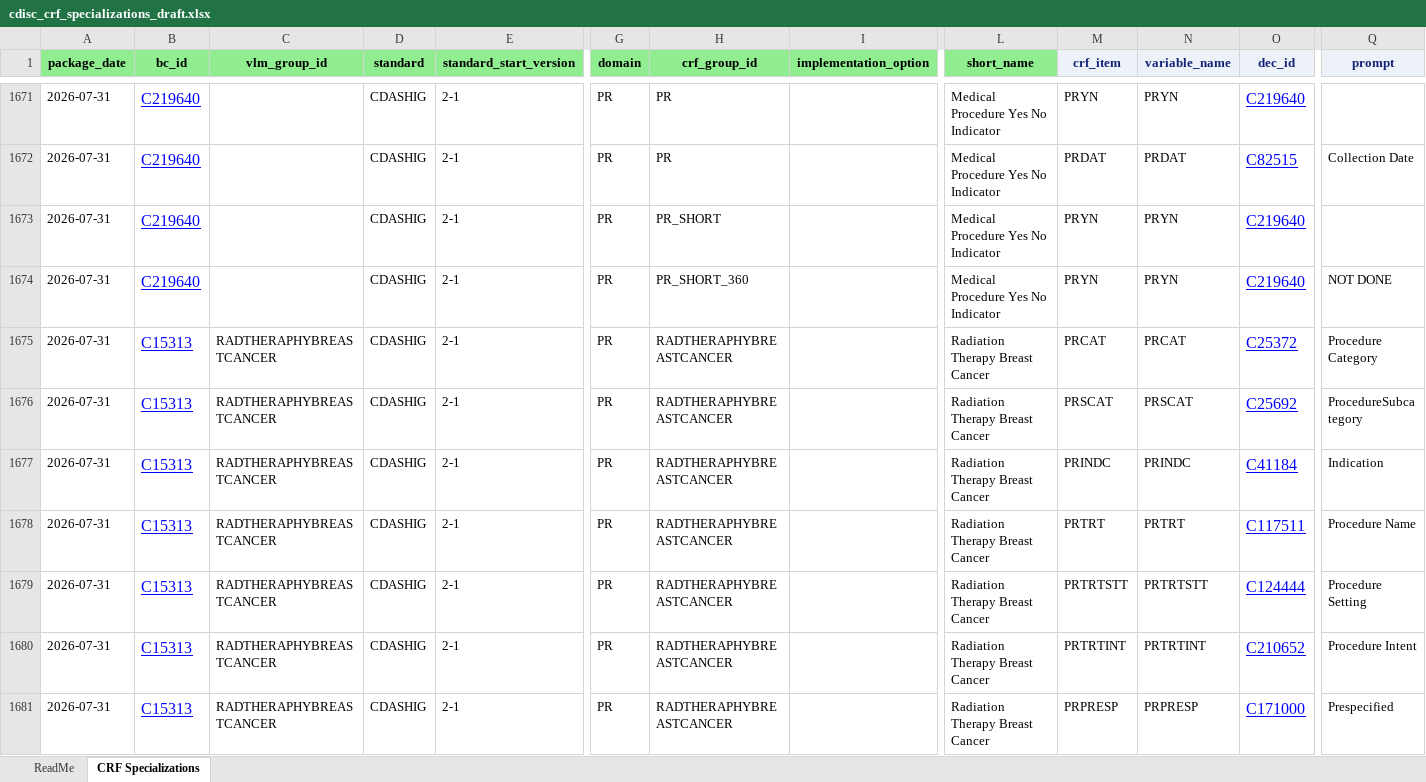
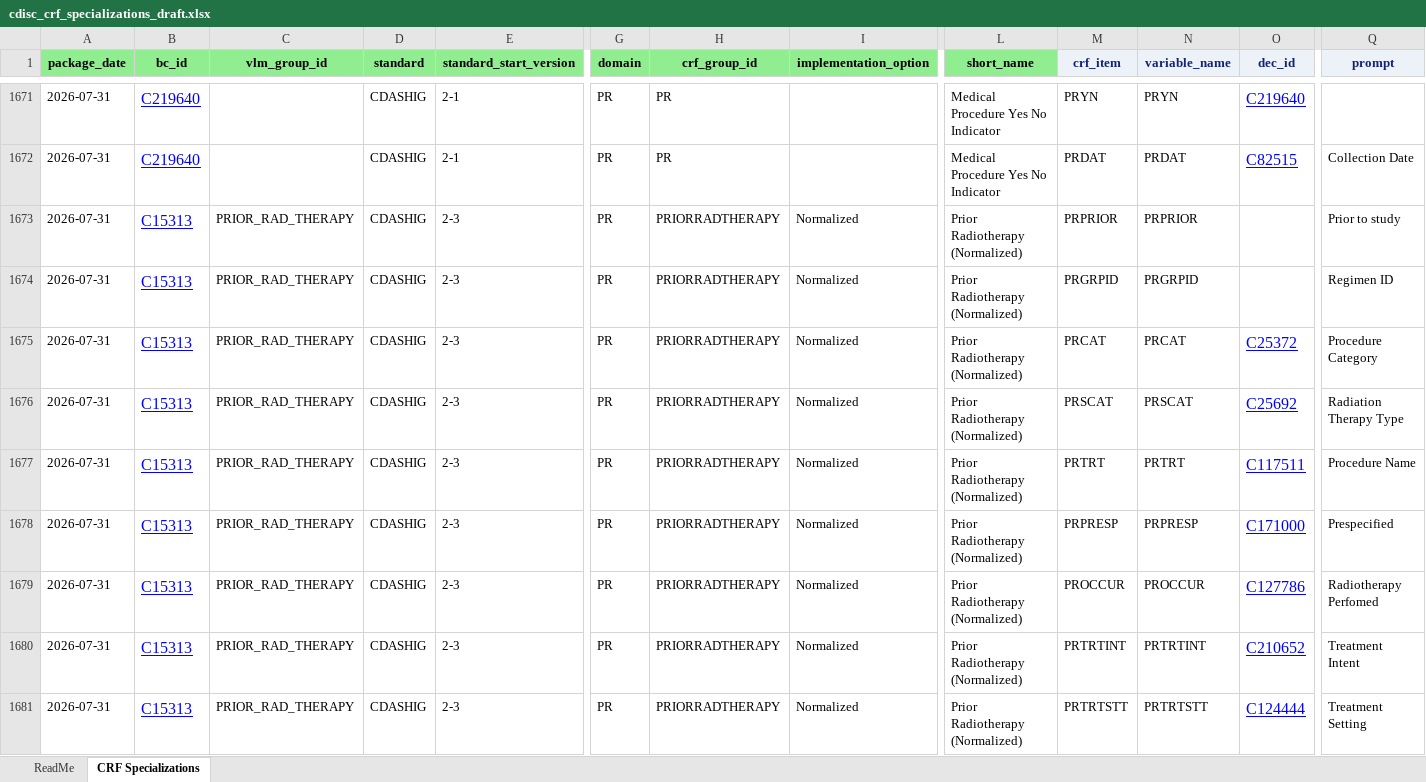
Before and after one commit to cdisc-org/COSMoS, an Excel workbook: curation/draft/cdisc_crf_specializations_draft.xlsx, sheet CRF Specializations, drawn as a sheet; only a part is shown, gaps mark what is left out; the shorter side is filled out with more unchanged rows; values as stored, in another font and other column widths than the file's, no borders; rows hold the shown columns only; the diff covers the shown part only; the diff names each change by its address in the sheet, - before the commit and + after, or states it on an @@ line.

```diff
--- a/curation/draft/cdisc_crf_specializations_draft.xlsx (sheet CRF Specializations)
+++ b/curation/draft/cdisc_crf_specializations_draft.xlsx (sheet CRF Specializations)
+row 1673: 2026-07-31 | C15313 | PRIOR_RAD_THERAPY | CDASHIG | 2-3 | PR | PRIORRADTHERAPY | Normalized | Prior Radiotherapy (Normalized) | PRPRIOR | PRPRIOR |  | Prior to study
+row 1674: 2026-07-31 | C15313 | PRIOR_RAD_THERAPY | CDASHIG | 2-3 | PR | PRIORRADTHERAPY | Normalized | Prior Radiotherapy (Normalized) | PRGRPID | PRGRPID |  | Regimen ID
+row 1675: 2026-07-31 | C15313 | PRIOR_RAD_THERAPY | CDASHIG | 2-3 | PR | PRIORRADTHERAPY | Normalized | Prior Radiotherapy (Normalized) | PRCAT | PRCAT | C25372 | Procedure Category
+row 1676: 2026-07-31 | C15313 | PRIOR_RAD_THERAPY | CDASHIG | 2-3 | PR | PRIORRADTHERAPY | Normalized | Prior Radiotherapy (Normalized) | PRSCAT | PRSCAT | C25692 | Radiation Therapy Type
+row 1677: 2026-07-31 | C15313 | PRIOR_RAD_THERAPY | CDASHIG | 2-3 | PR | PRIORRADTHERAPY | Normalized | Prior Radiotherapy (Normalized) | PRTRT | PRTRT | C117511 | Procedure Name
+row 1678: 2026-07-31 | C15313 | PRIOR_RAD_THERAPY | CDASHIG | 2-3 | PR | PRIORRADTHERAPY | Normalized | Prior Radiotherapy (Normalized) | PRPRESP | PRPRESP | C171000 | Prespecified
+row 1679: 2026-07-31 | C15313 | PRIOR_RAD_THERAPY | CDASHIG | 2-3 | PR | PRIORRADTHERAPY | Normalized | Prior Radiotherapy (Normalized) | PROCCUR | PROCCUR | C127786 | Radiotherapy Perfomed
+row 1680: 2026-07-31 | C15313 | PRIOR_RAD_THERAPY | CDASHIG | 2-3 | PR | PRIORRADTHERAPY | Normalized | Prior Radiotherapy (Normalized) | PRTRTINT | PRTRTINT | C210652 | Treatment Intent
+row 1681: 2026-07-31 | C15313 | PRIOR_RAD_THERAPY | CDASHIG | 2-3 | PR | PRIORRADTHERAPY | Normalized | Prior Radiotherapy (Normalized) | PRTRTSTT | PRTRTSTT | C124444 | Treatment Setting
```
Also changed, not shown: 34 added rows elsewhere in this sheet, sheet ReadMe, curation/draft/crf/CRF_PR_RS_RadioTherapy.xlsx, 5 other files.
